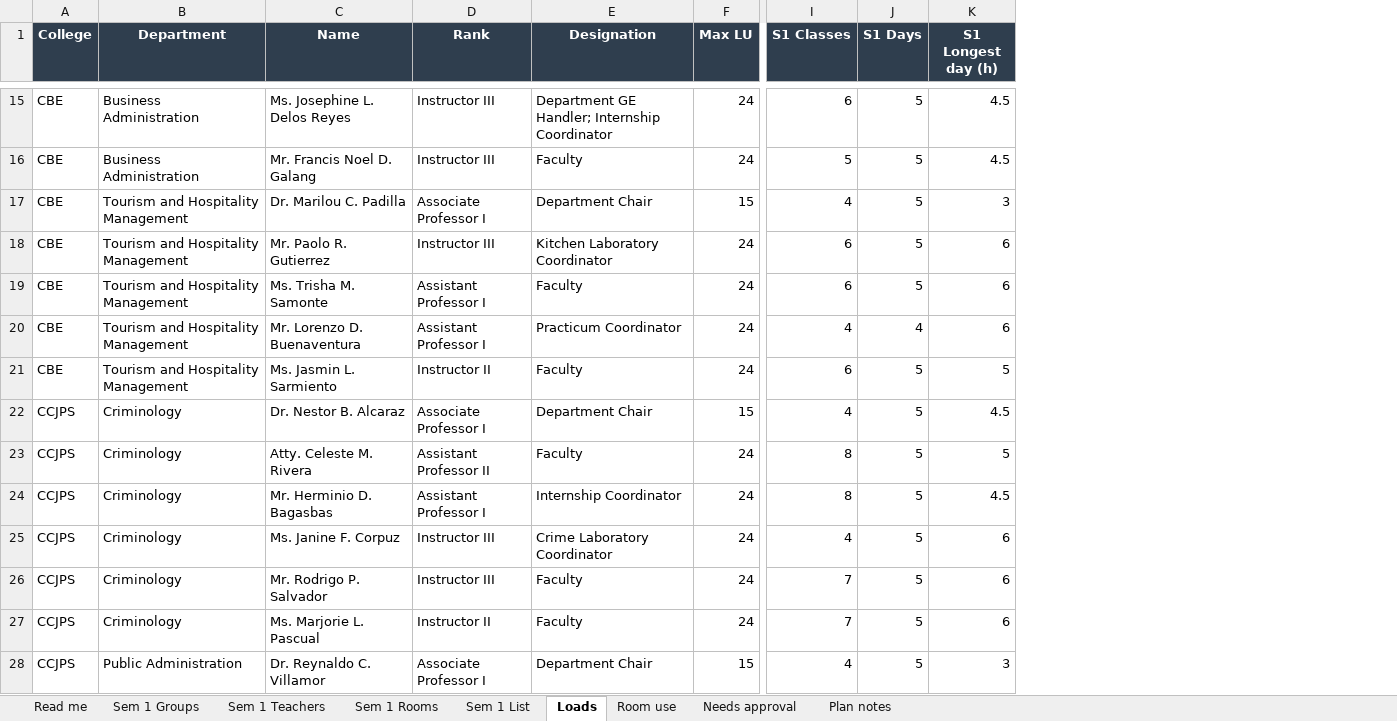
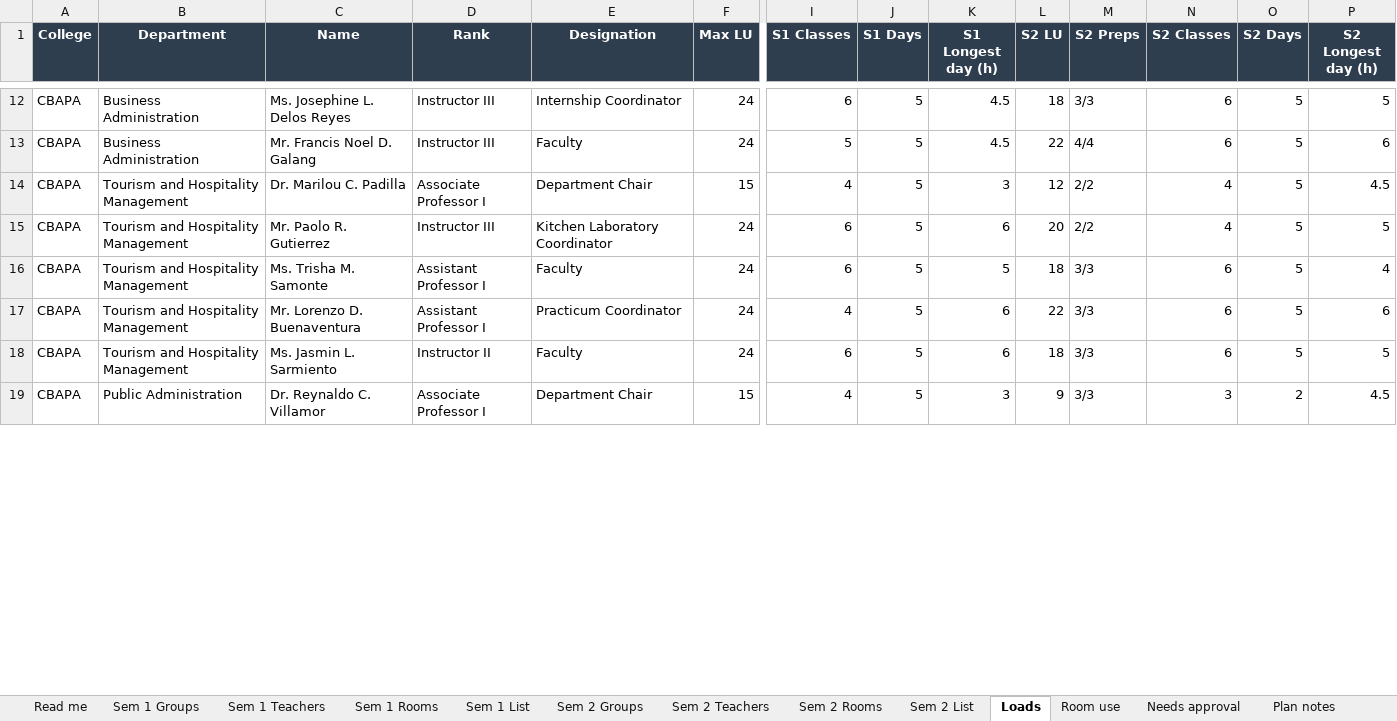
Before and after one commit to rockylms2026/University-Scheduling, an Excel workbook: output/University_Schedule.xlsx, sheet Loads, drawn as a sheet; only a part is shown, gaps mark what is left out; values as stored, in another font and other column widths than the file's, no borders; removed rows and columns are numbered as before the commit, all else as after; rows hold the shown columns only; the diff covers the shown part only; the diff names each change by its address in the sheet, - before the commit and + after, or states it on an @@ line.

```diff
--- a/output/University_Schedule.xlsx (sheet Loads)
+++ b/output/University_Schedule.xlsx (sheet Loads)
+sheet tab: Sem 2 Groups
+sheet tab: Sem 2 Teachers
+sheet tab: Sem 2 Rooms
+sheet tab: Sem 2 List
+column L (S2 LU), rows 12-19: 18 | 22 | 12 | 20 | 18 | 22 | 18 | 9
+column M (S2 Preps), rows 12-19: 3/3 | 4/4 | 2/2 | 2/2 | 3/3 | 3/3 | 3/3 | 3/3
+column N (S2 Classes), rows 12-19: 6 | 6 | 4 | 4 | 6 | 6 | 6 | 3
+column O (S2 Days), rows 12-19: 5 | 5 | 5 | 5 | 5 | 5 | 5 | 2
+column P (S2 Longest day (h)), rows 12-19: 5 | 6 | 4.5 | 5 | 4 | 6 | 5 | 4.5
-A12:A18 (College): CBE
+A12:A18 (College): CBAPA
-E12 (Designation): Department GE Handler; Internship Coordinator
+E12 (Designation): Internship Coordinator
-K16 (S1 Longest day (h)): 6
+K16 (S1 Longest day (h)): 5
-J17 (S1 Days): 4
+J17 (S1 Days): 5
-K18 (S1 Longest day (h)): 5
+K18 (S1 Longest day (h)): 6
-row 22: CCJPS | Criminology | Dr. Nestor B. Alcaraz | Associate Professor I | Department Chair | 15 | 4 | 5 | 4.5
-row 23: CCJPS | Criminology | Atty. Celeste M. Rivera | Assistant Professor II | Faculty | 24 | 8 | 5 | 5
-row 24: CCJPS | Criminology | Mr. Herminio D. Bagasbas | Assistant Professor I | Internship Coordinator | 24 | 8 | 5 | 4.5
-row 25: CCJPS | Criminology | Ms. Janine F. Corpuz | Instructor III | Crime Laboratory Coordinator | 24 | 4 | 5 | 6
-row 26: CCJPS | Criminology | Mr. Rodrigo P. Salvador | Instructor III | Faculty | 24 | 7 | 5 | 6
-row 27: CCJPS | Criminology | Ms. Marjorie L. Pascual | Instructor II | Faculty | 24 | 7 | 5 | 6
-A19 (College): CCJPS
+A19 (College): CBAPA
```
Also changed, not shown: 18 added rows, 26 removed rows and 179 edited cells elsewhere in this sheet, sheet Sem 1 List, sheet Sem 1 Groups, sheet Sem 1 Teachers, sheet Sem 1 Rooms, sheet Room use, sheet Needs approval, 2 more sheets, 9 other files.
